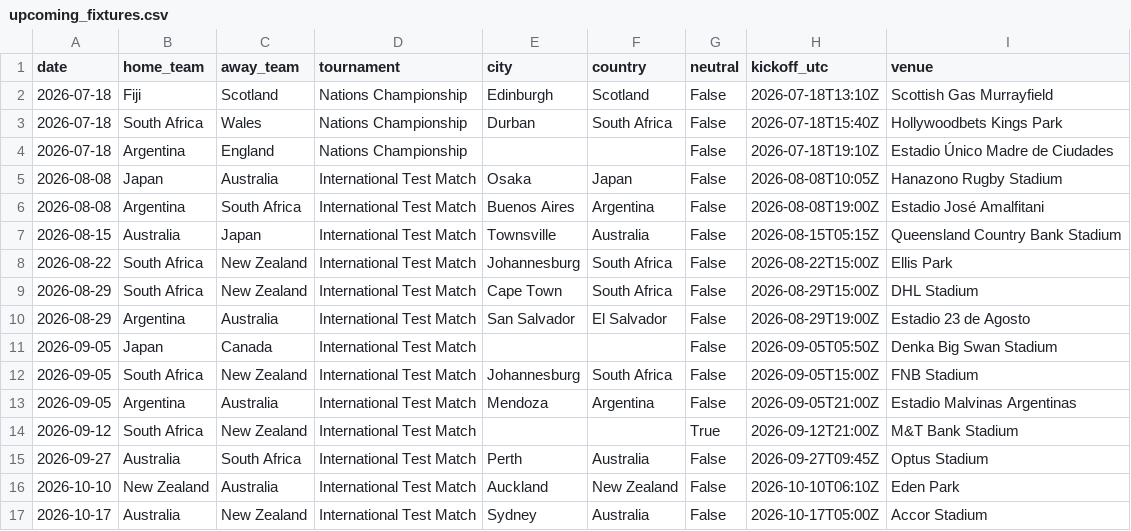
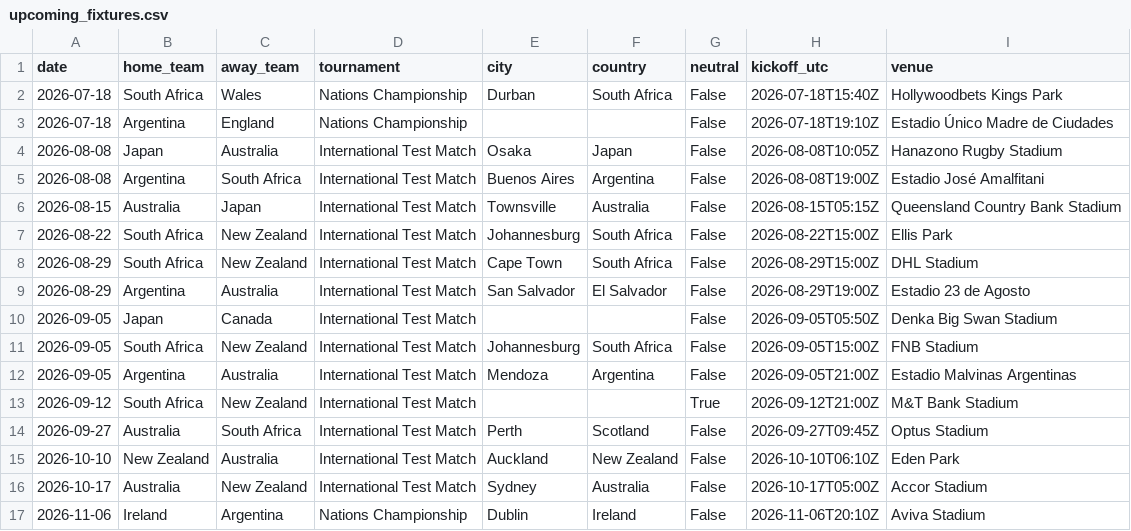
Before and after one commit to JustusVermaakSkystrm/rugby-rwc-2027, a CSV file: rugby/data/upcoming_fixtures.csv, drawn as a sheet; only a part is shown; the shorter side is filled out with more unchanged rows.

```diff
--- a/rugby/data/upcoming_fixtures.csv
+++ b/rugby/data/upcoming_fixtures.csv
@@ -1,3 +1,2 @@
 date,home_team,away_team,tournament,city,country,neutral,kickoff_utc,venue
-2026-07-18,Fiji,Scotland,Nations Championship,Edinburgh,Scotland,False,2026-07-18T13:10Z,Scottish Gas Murrayfield
 2026-07-18,South Africa,Wales,Nations Championship,Durban,South Africa,False,2026-07-18T15:40Z,Hollywoodbets Kings Park
@@ -14,3 +13,3 @@ date,home_team,away_team,tournament,city,country,neutral,kickoff_utc,venue
 2026-09-12,South Africa,New Zealand,International Test Match,,,True,2026-09-12T21:00Z,M&T Bank Stadium
-2026-09-27,Australia,South Africa,International Test Match,Perth,Australia,False,2026-09-27T09:45Z,Optus Stadium
+2026-09-27,Australia,South Africa,International Test Match,Perth,Scotland,False,2026-09-27T09:45Z,Optus Stadium
 2026-10-10,New Zealand,Australia,International Test Match,Auckland,New Zealand,False,2026-10-10T06:10Z,Eden Park
```
Also changed, not shown: rugby/outputs/history.csv, rugby/outputs/prediction_log.csv, 12 other files.
